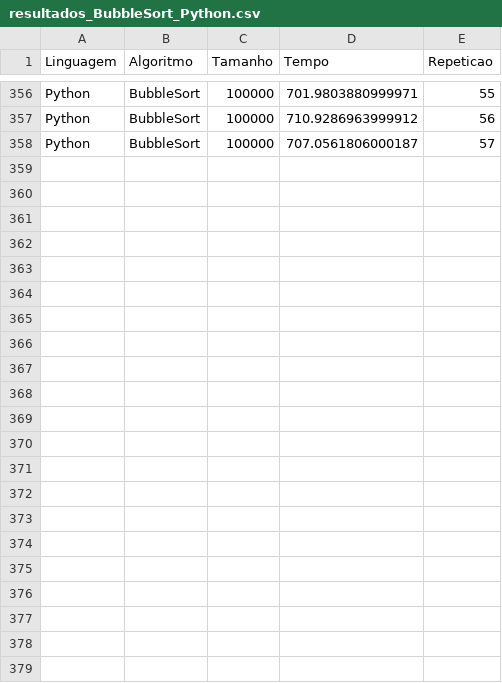
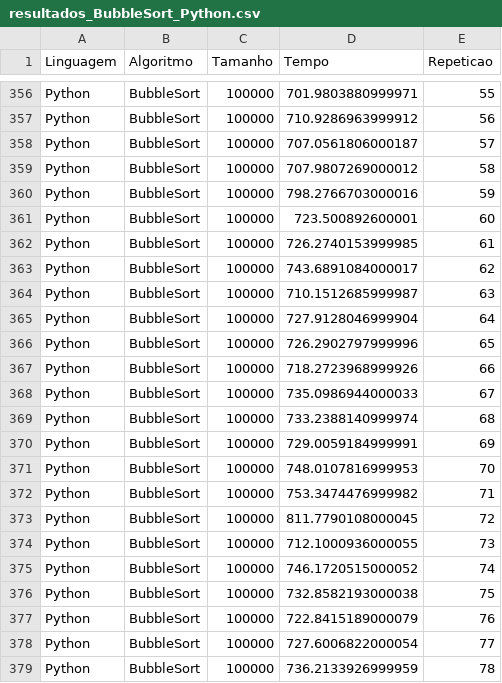
Before and after one commit to Edmagno/TCC, a CSV file: Resultados/Python/resultados_BubbleSort_Python.csv, drawn as a sheet; only a part is shown, gaps mark what is left out; the diff names each change by its address in the sheet, - before the commit and + after, or states it on an @@ line.

```diff
--- a/Resultados/Python/resultados_BubbleSort_Python.csv
+++ b/Resultados/Python/resultados_BubbleSort_Python.csv
+row 359: Python | BubbleSort | 100000 | 707.9807269000012 | 58
+row 360: Python | BubbleSort | 100000 | 798.2766703000016 | 59
+row 361: Python | BubbleSort | 100000 | 723.500892600001 | 60
+row 362: Python | BubbleSort | 100000 | 726.2740153999985 | 61
+row 363: Python | BubbleSort | 100000 | 743.6891084000017 | 62
+row 364: Python | BubbleSort | 100000 | 710.1512685999987 | 63
+row 365: Python | BubbleSort | 100000 | 727.9128046999904 | 64
+row 366: Python | BubbleSort | 100000 | 726.2902797999996 | 65
+row 367: Python | BubbleSort | 100000 | 718.2723968999926 | 66
+row 368: Python | BubbleSort | 100000 | 735.0986944000033 | 67
+row 369: Python | BubbleSort | 100000 | 733.2388140999974 | 68
+row 370: Python | BubbleSort | 100000 | 729.0059184999991 | 69
+row 371: Python | BubbleSort | 100000 | 748.0107816999953 | 70
+row 372: Python | BubbleSort | 100000 | 753.3474476999982 | 71
+row 373: Python | BubbleSort | 100000 | 811.7790108000045 | 72
+row 374: Python | BubbleSort | 100000 | 712.1000936000055 | 73
+row 375: Python | BubbleSort | 100000 | 746.1720515000052 | 74
+row 376: Python | BubbleSort | 100000 | 732.8582193000038 | 75
+row 377: Python | BubbleSort | 100000 | 722.8415189000079 | 76
+row 378: Python | BubbleSort | 100000 | 727.6006822000054 | 77
+row 379: Python | BubbleSort | 100000 | 736.2133926999959 | 78
```
Also changed, not shown: 54 other files.
